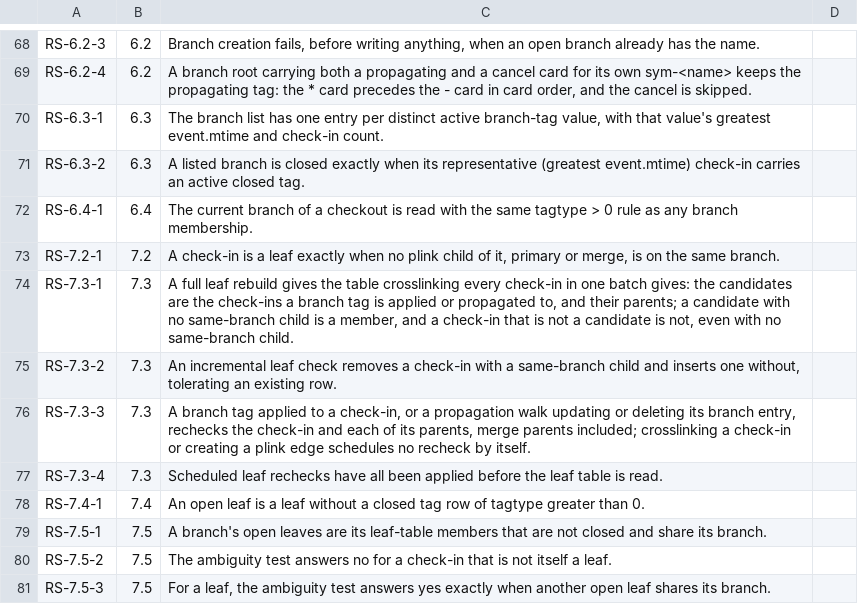
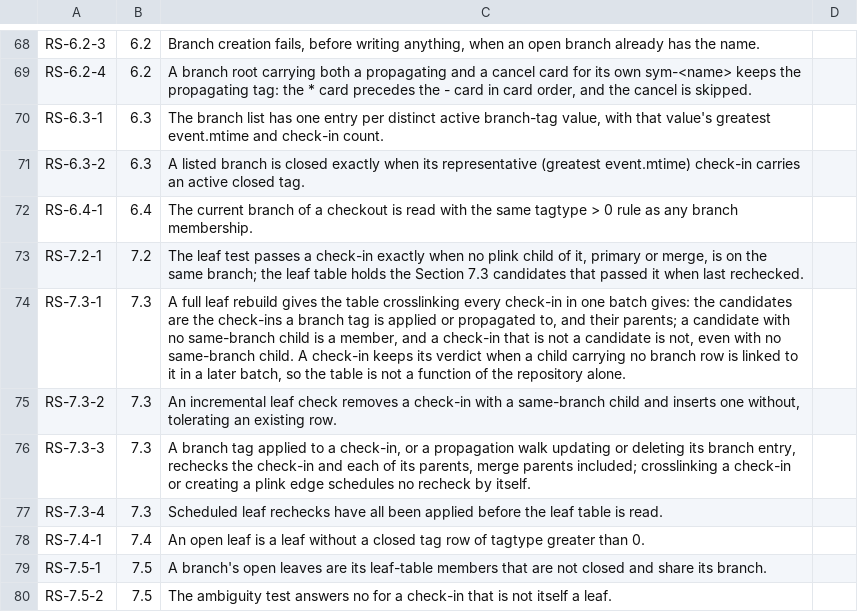
Before and after one commit to danmestas/go-libfossil, a TSV file: conformance/requirements/repostate.tsv, drawn as a sheet; only a part is shown, gaps mark what is left out; the shorter side is filled out with more unchanged rows.

Commit message:
fix(verify): audit leaves and parent ancestry (#454)
Use same-branch and arrival-order evidence for leaf validation, validate parent overrides, and match Fossil parent tokenization. Preserve sparse readiness and delta-tree scans within one verification snapshot. Tracked in #433.

```diff
--- a/conformance/requirements/repostate.tsv
+++ b/conformance/requirements/repostate.tsv
@@ -72,4 +72,4 @@ RS-6.3-2	6.3	A listed branch is closed exactly when its representative (greatest
 RS-6.4-1	6.4	The current branch of a checkout is read with the same tagtype > 0 rule as any branch membership.
-RS-7.2-1	7.2	A check-in is a leaf exactly when no plink child of it, primary or merge, is on the same branch.
-RS-7.3-1	7.3	A full leaf rebuild gives the table crosslinking every check-in in one batch gives: the candidates are the check-ins a branch tag is applied or propagated to, and their parents; a candidate with no same-branch child is a member, and a check-in that is not a candidate is not, even with no same-branch child.
+RS-7.2-1	7.2	The leaf test passes a check-in exactly when no plink child of it, primary or merge, is on the same branch; the leaf table holds the Section 7.3 candidates that passed it when last rechecked.
+RS-7.3-1	7.3	A full leaf rebuild gives the table crosslinking every check-in in one batch gives: the candidates are the check-ins a branch tag is applied or propagated to, and their parents; a candidate with no same-branch child is a member, and a check-in that is not a candidate is not, even with no same-branch child. A check-in keeps its verdict when a child carrying no branch row is linked to it in a later batch, so the table is not a function of the repository alone.
 RS-7.3-2	7.3	An incremental leaf check removes a check-in with a same-branch child and inserts one without, tolerating an existing row.
```
Also changed, not shown: 12 other files.
